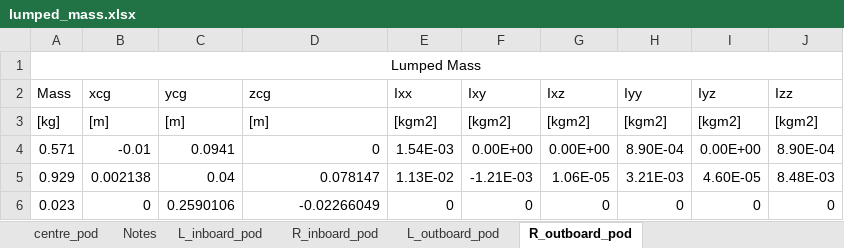
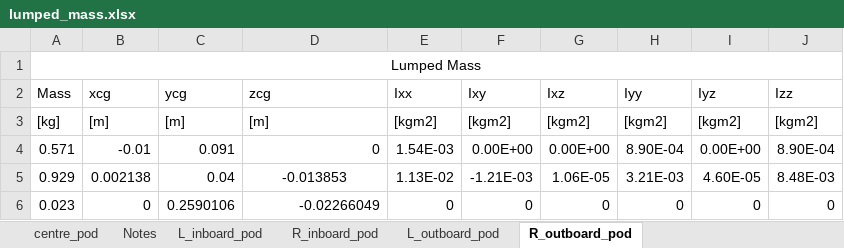
Before and after one commit to fonsocarre/UM-xhale, an Excel workbook: inputs/lumped_mass.xlsx, sheet R_outboard_pod, drawn as a sheet; values as stored, in another font and other column widths than the file's, no borders; the diff names each change by its address in the sheet, - before the commit and + after, or states it on an @@ line.

```diff
--- a/inputs/lumped_mass.xlsx (sheet R_outboard_pod)
+++ b/inputs/lumped_mass.xlsx (sheet R_outboard_pod)
-C4 (ycg): 0.0941
+C4 (ycg): 0.091
-D5 (zcg): 0.078147
+D5 (zcg): -0.013853
-D5 alignment: right
+D5 alignment: center
```
Also changed, not shown: sheet R_inboard_pod, sheet L_inboard_pod, sheet L_outboard_pod, sheet centre_pod, inputs/beam_properties.xlsx, 1 other file.
